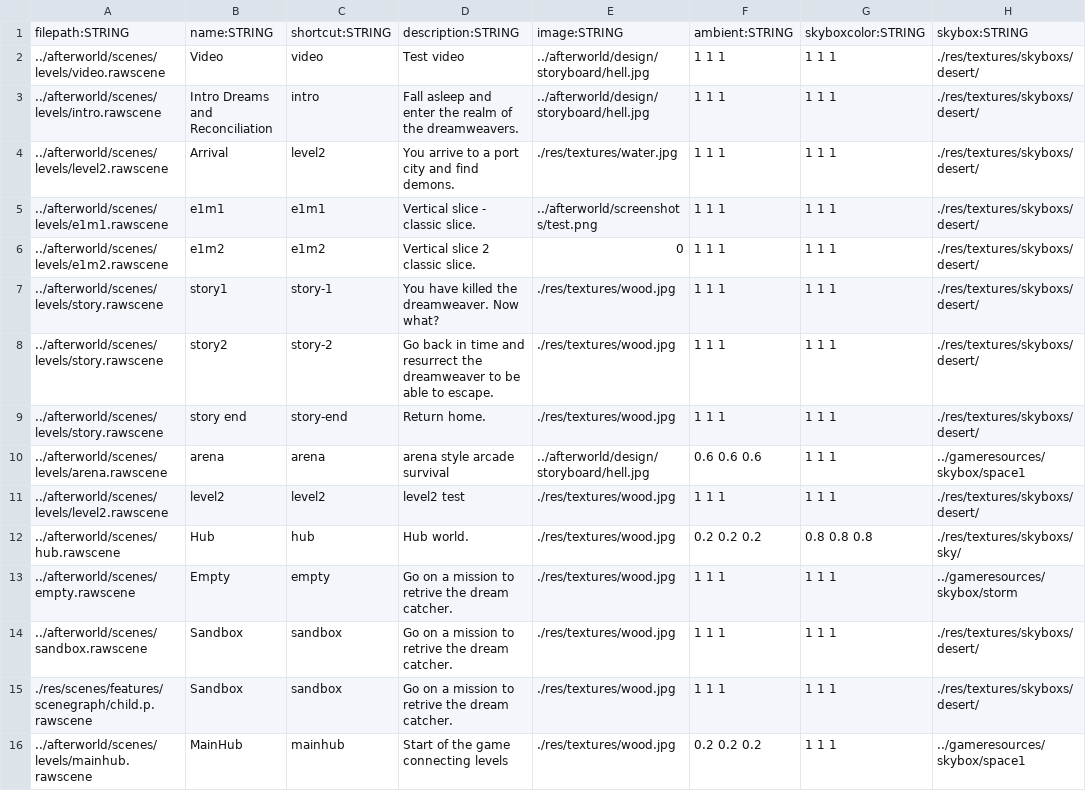
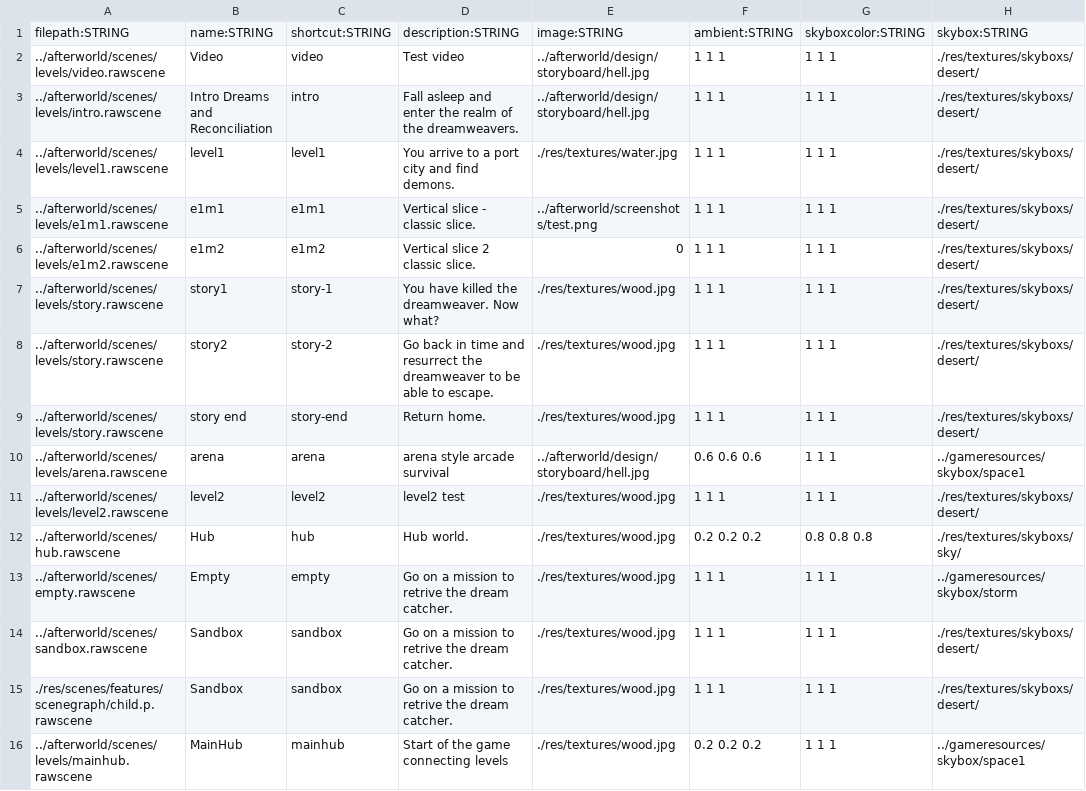
Before and after one commit to BradfordMedeiros/afterworld, a CSV file: data/sql/levels.csv, drawn as a sheet; only a part is shown; the diff names each change by its address in the sheet, - before the commit and + after, or states it on an @@ line.

```diff
--- a/data/sql/levels.csv
+++ b/data/sql/levels.csv
-A4: ../afterworld/scenes/levels/level2.rawscene
+A4: ../afterworld/scenes/levels/level1.rawscene
-B4: Arrival
+B4: level1
-C4: level2
+C4: level1
```
Also changed, not shown: 9 other files.
